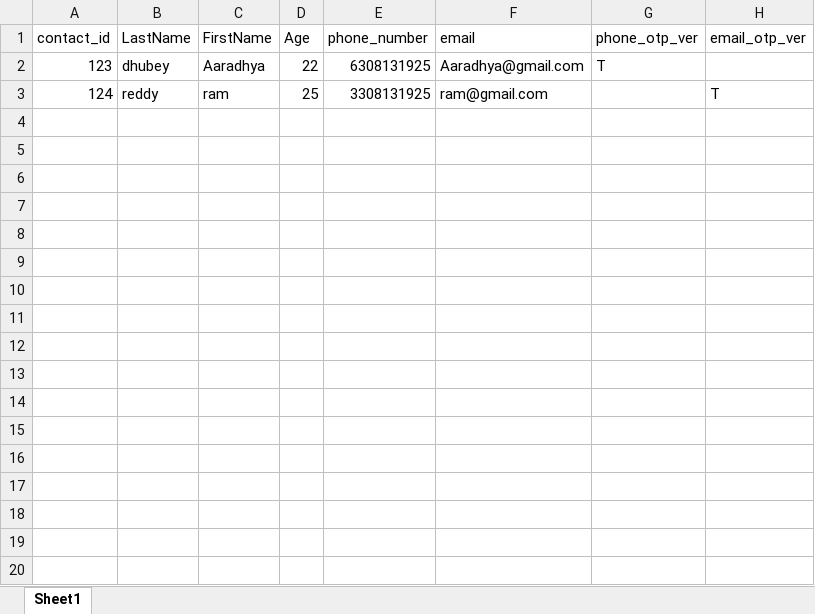
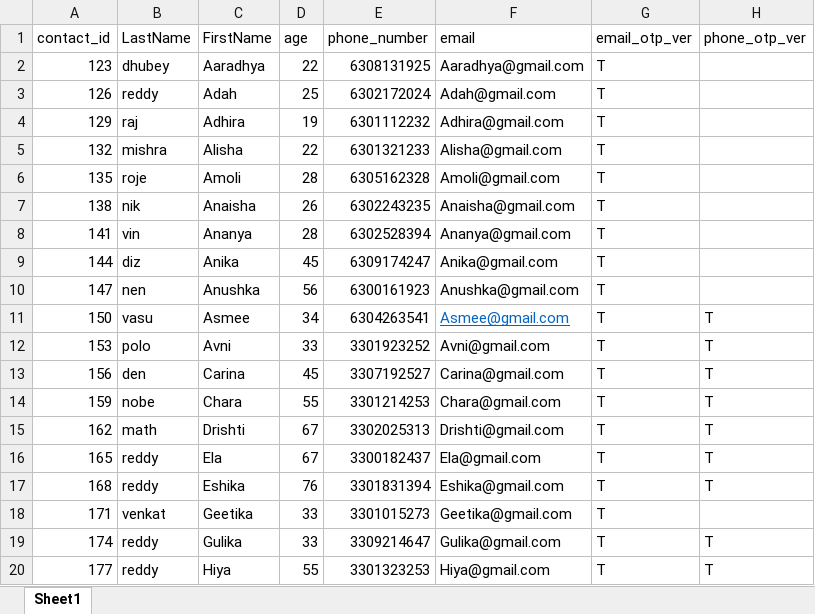
Before and after one commit to premsai000/The-OTT-Platform-, an Excel workbook: contact.xlsx, sheet Sheet1, drawn as a sheet; only a part is shown; values as stored, in another font and other column widths than the file's, no borders; removed rows and columns are numbered as before the commit, all else as after; the diff covers the shown part only; the diff names each change by its address in the sheet, - before the commit and + after, or states it on an @@ line.

```diff
--- a/contact.xlsx (sheet Sheet1)
+++ b/contact.xlsx (sheet Sheet1)
+column G (email_otp_ver), row 2: T
-column H (email_otp_ver), empty
-D1: Age
+D1: age
-H2 (phone_otp_ver): T
+H2 (phone_otp_ver): (empty)
-row 3: 124 | reddy | ram | 25 | 3308131925 | ram@gmail.com |  | T
+row 3: 126 | reddy | Adah | 25 | 6302172024 | Adah@gmail.com | T
+row 4: 129 | raj | Adhira | 19 | 6301112232 | Adhira@gmail.com | T
+row 5: 132 | mishra | Alisha | 22 | 6301321233 | Alisha@gmail.com | T
+row 6: 135 | roje | Amoli | 28 | 6305162328 | Amoli@gmail.com | T
+row 7: 138 | nik | Anaisha | 26 | 6302243235 | Anaisha@gmail.com | T
+row 8: 141 | vin | Ananya | 28 | 6302528394 | Ananya@gmail.com | T
+row 9: 144 | diz | Anika | 45 | 6309174247 | Anika@gmail.com | T
+row 10: 147 | nen | Anushka | 56 | 6300161923 | Anushka@gmail.com | T
+row 11: 150 | vasu | Asmee | 34 | 6304263541 | Asmee@gmail.com | T | T
+row 12: 153 | polo | Avni | 33 | 3301923252 | Avni@gmail.com | T | T
+row 13: 156 | den | Carina | 45 | 3307192527 | Carina@gmail.com | T | T
+row 14: 159 | nobe | Chara | 55 | 3301214253 | Chara@gmail.com | T | T
+row 15: 162 | math | Drishti | 67 | 3302025313 | Drishti@gmail.com | T | T
+row 16: 165 | reddy | Ela | 67 | 3300182437 | Ela@gmail.com | T | T
+row 17: 168 | reddy | Eshika | 76 | 3301831394 | Eshika@gmail.com | T | T
+row 18: 171 | venkat | Geetika | 33 | 3301015273 | Geetika@gmail.com | T
+row 19: 174 | reddy | Gulika | 33 | 3309214647 | Gulika@gmail.com | T | T
+row 20: 177 | reddy | Hiya | 55 | 3301323253 | Hiya@gmail.com | T | T
```
Also changed, not shown: 10 added rows elsewhere in this sheet, promotions.xlsx, 7 other files.
